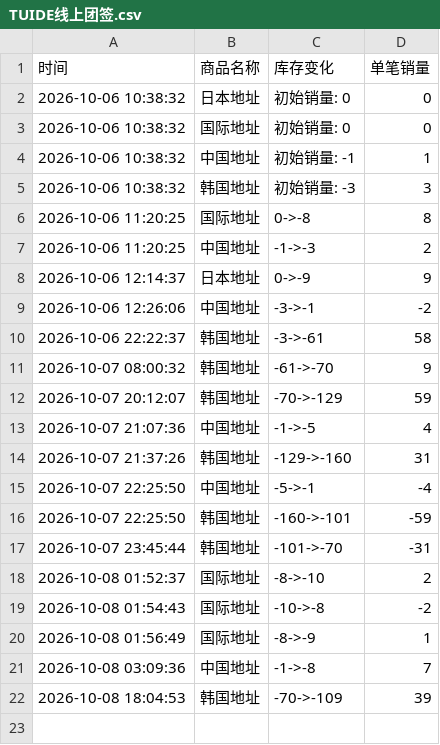
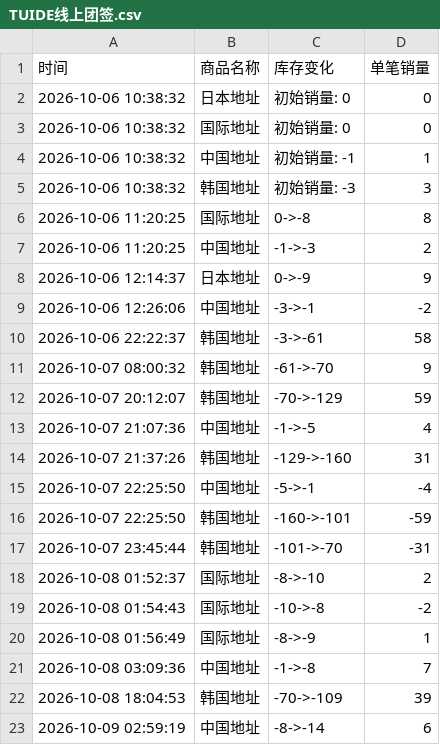
Before and after one commit to Juineii/tuide_k41011, a CSV file: TUIDE线上团签.csv, drawn as a sheet; the diff names each change by its address in the sheet, - before the commit and + after, or states it on an @@ line.

Commit message:
自动更新数据 2026-10-09 03:00:08

```diff
--- a/TUIDE线上团签.csv
+++ b/TUIDE线上团签.csv
+row 23: 2026-10-09 02:59:19 | 中国地址 | -8->-14 | 6
```
